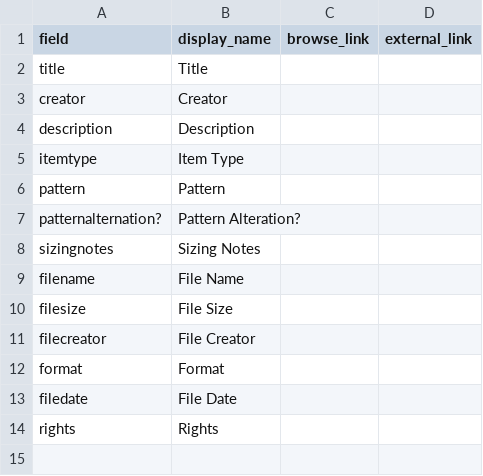
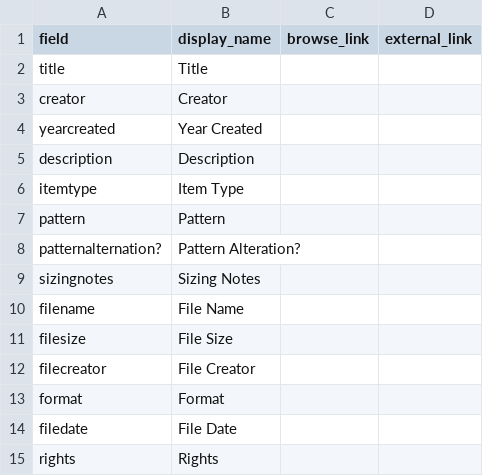
Before and after one commit to annaluri/crochet-collection, a CSV file: _data/config-metadata.csv, drawn as a sheet.

Commit message:
Update config-metadata.csv

```diff
--- a/_data/config-metadata.csv
+++ b/_data/config-metadata.csv
@@ -3,2 +3,3 @@ title,Title,
 creator,Creator,
+yearcreated, Year Created
 description,Description,
```
